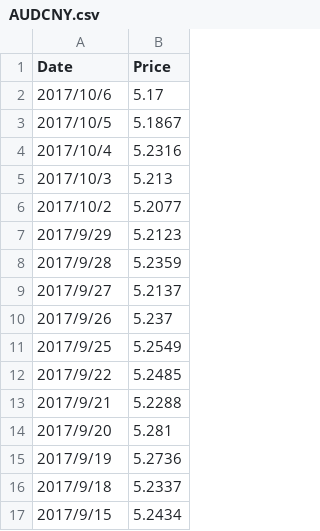
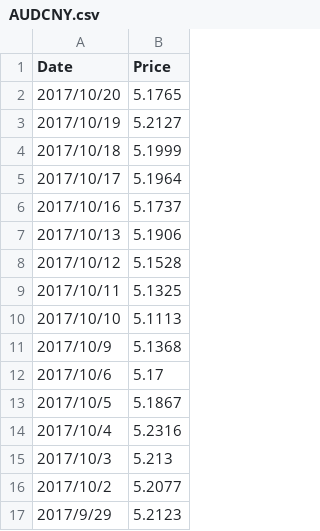
Before and after one commit to matthew77/my-investment-project, a CSV file: history data/back/AUDCNY.csv, drawn as a sheet; only a part is shown; the shorter side is filled out with more unchanged rows.

```diff
--- a/history data/back/AUDCNY.csv
+++ b/history data/back/AUDCNY.csv
@@ -1,2 +1,12 @@
 Date,Price
+2017/10/20,5.1765
+2017/10/19,5.2127
+2017/10/18,5.1999
+2017/10/17,5.1964
+2017/10/16,5.1737
+2017/10/13,5.1906
+2017/10/12,5.1528
+2017/10/11,5.1325
+2017/10/10,5.1113
+2017/10/9,5.1368
 2017/10/6,5.17
```
Also changed, not shown: history data/back/DAX.eur.csv, history data/back/EUGov0710Bond.eur.csv, 5 other files.
